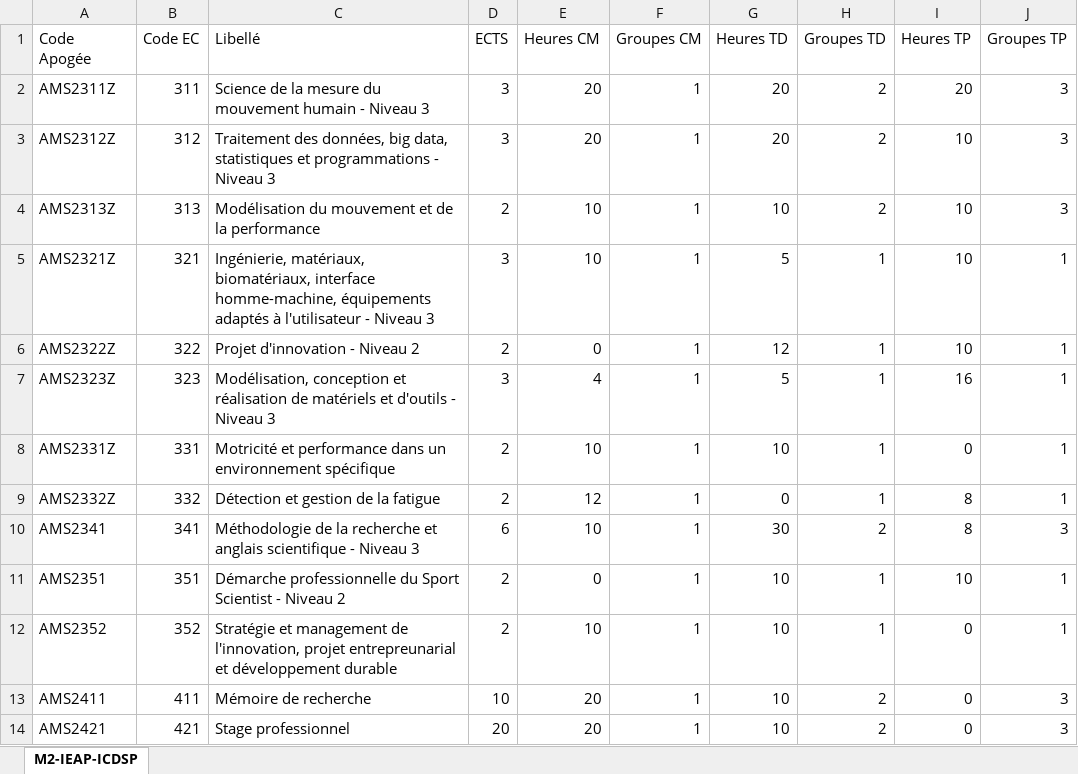
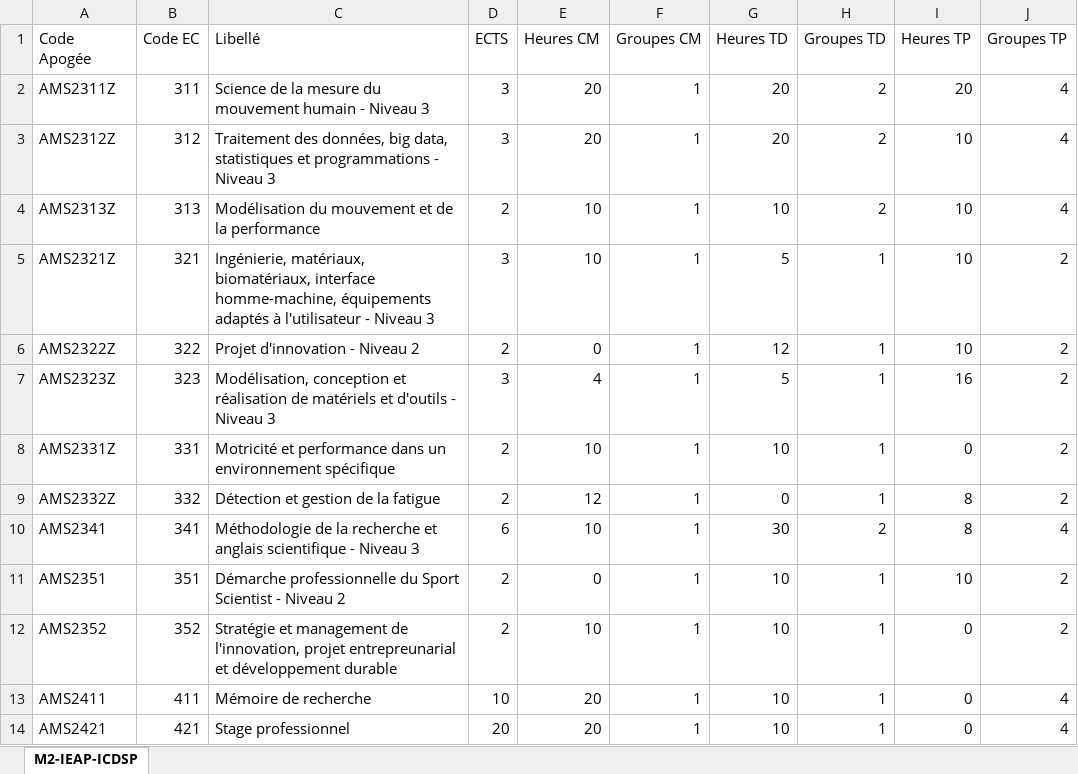
Before and after one commit to oliviernocent/celcatreport, an Excel workbook: data/M2-IEAP-ICDSP.xlsx, sheet M2-IEAP-ICDSP, drawn as a sheet; values as stored, in another font and other column widths than the file's, no borders; the diff names each change by its address in the sheet, - before the commit and + after, or states it on an @@ line.

```diff
--- a/data/M2-IEAP-ICDSP.xlsx (sheet M2-IEAP-ICDSP)
+++ b/data/M2-IEAP-ICDSP.xlsx (sheet M2-IEAP-ICDSP)
-J2:J4 (Groupes TP): 3
+J2:J4 (Groupes TP): 4
-J5:J9 (Groupes TP): 1
+J5:J9 (Groupes TP): 2
-J10 (Groupes TP): 3
+J10 (Groupes TP): 4
-J11:J12 (Groupes TP): 1
+J11:J12 (Groupes TP): 2
-H13:H14 (Groupes TD): 2
+H13:H14 (Groupes TD): 1
-J13:J14 (Groupes TP): 3
+J13:J14 (Groupes TP): 4
```
Also changed, not shown: data/DU-SMPP.xlsx, data/L3-EM.xlsx, 4 other files.
